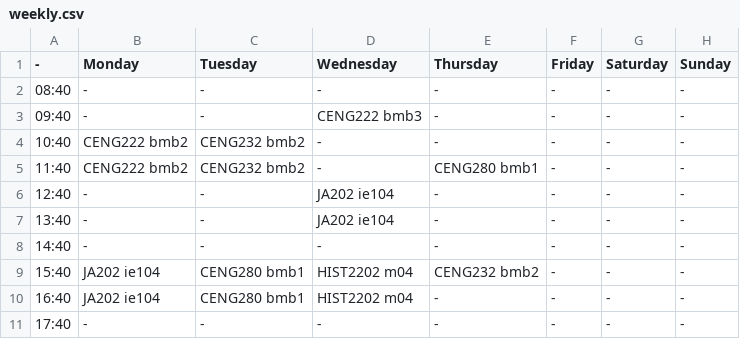
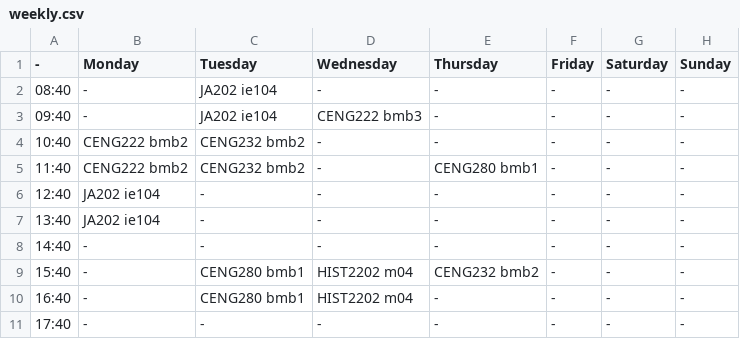
Before and after one commit to bozbalci/fml, a CSV file: notes/schedule/weekly.csv, drawn as a sheet.

```diff
--- a/notes/schedule/weekly.csv
+++ b/notes/schedule/weekly.csv
@@ -1,11 +1,11 @@
 -,Monday,Tuesday,Wednesday,Thursday,Friday,Saturday,Sunday
-08:40,-,-,-,-,-,-,-
-09:40,-,-,CENG222 bmb3,-,-,-,-
+08:40,-,JA202 ie104,-,-,-,-,-
+09:40,-,JA202 ie104,CENG222 bmb3,-,-,-,-
 10:40,CENG222 bmb2,CENG232 bmb2,-,-,-,-,-
 11:40,CENG222 bmb2,CENG232 bmb2,-,CENG280 bmb1,-,-,-
-12:40,-,-,JA202 ie104,-,-,-,-
-13:40,-,-,JA202 ie104,-,-,-,-
+12:40,JA202 ie104,-,-,-,-,-,-
+13:40,JA202 ie104,-,-,-,-,-,-
 14:40,-,-,-,-,-,-,-
-15:40,JA202 ie104,CENG280 bmb1,HIST2202 m04,CENG232 bmb2,-,-,-
-16:40,JA202 ie104,CENG280 bmb1,HIST2202 m04,-,-,-,-
+15:40,-,CENG280 bmb1,HIST2202 m04,CENG232 bmb2,-,-,-
+16:40,-,CENG280 bmb1,HIST2202 m04,-,-,-,-
 17:40,-,-,-,-,-,-,-
```
Also changed, not shown: notes/schedule/weekly-transposed.csv, 1 other file.
